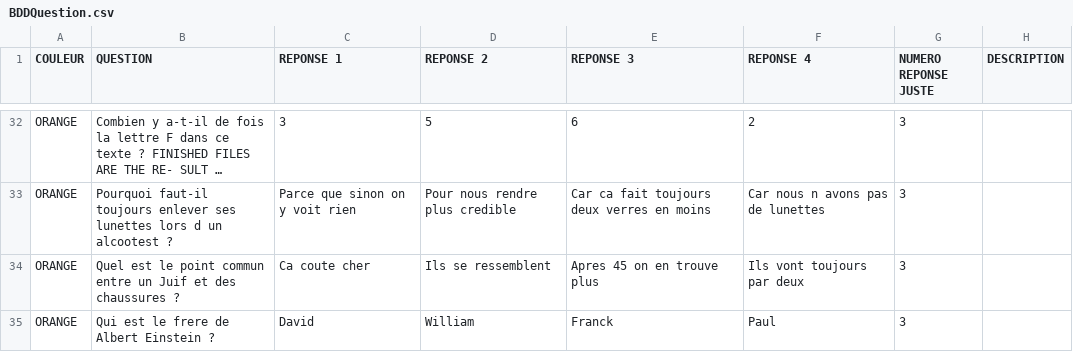
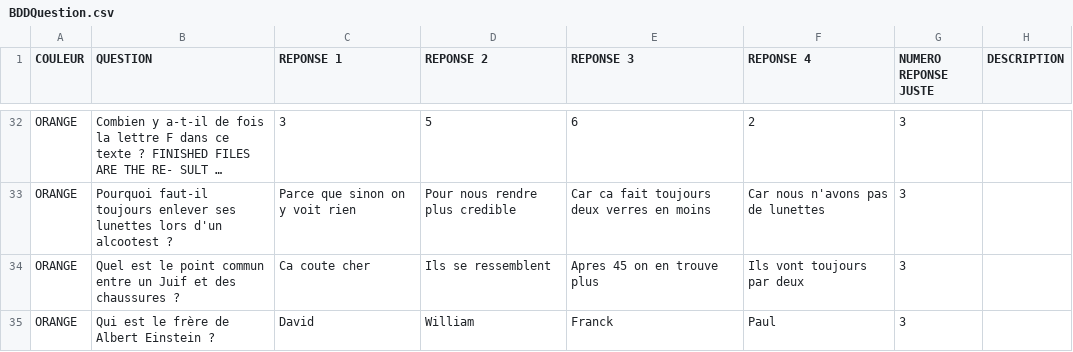
Before and after one commit to SebDEP69/Trivial-Poursuite-, a CSV file: BDDQuestion.csv, drawn as a sheet; only a part is shown, gaps mark what is left out; long unchanged cells end in …; the diff covers the shown part only; the diff names each change by its address in the sheet, - before the commit and + after, or states it on an @@ line.

```diff
--- a/BDDQuestion.csv
+++ b/BDDQuestion.csv
-B33 (QUESTION): …lunettes lors d un alcootest ?
+B33 (QUESTION): …lunettes lors d'un alcootest ?
-F33 (REPONSE 4): Car nous n avons pas de lunettes
+F33 (REPONSE 4): Car nous n'avons pas de lunettes
-B35 (QUESTION): Qui est le frere de Albert Einstein ?
+B35 (QUESTION): Qui est le frère de Albert Einstein ?
```
Also changed, not shown: 63 edited cells elsewhere in this file.
